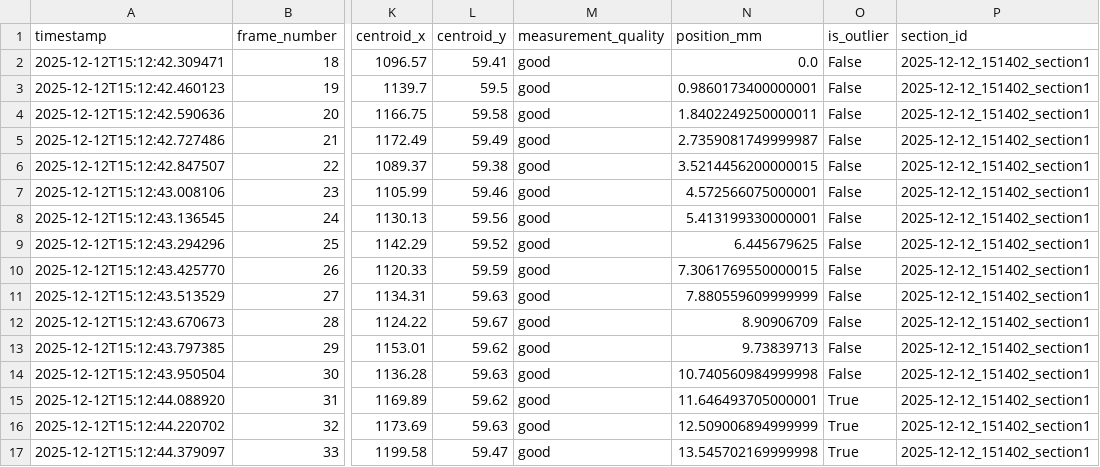
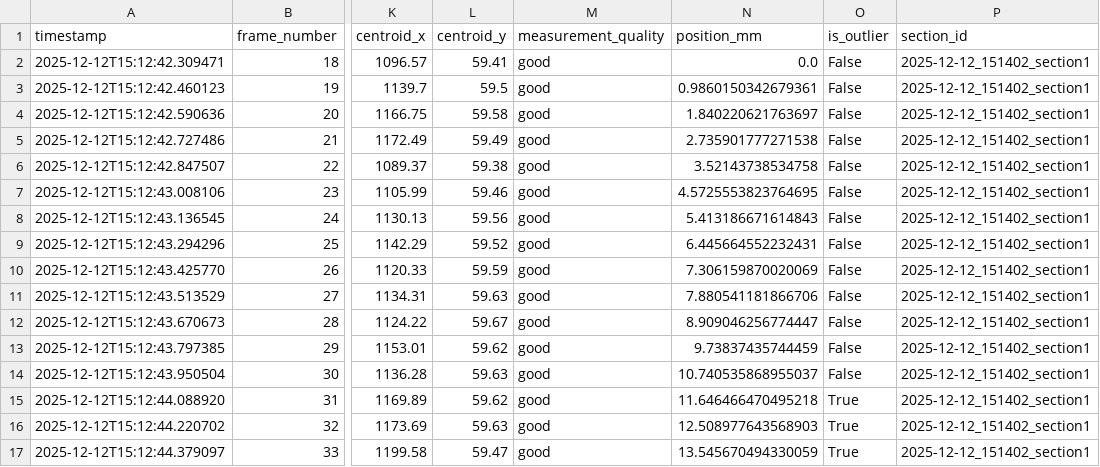
Before and after one commit to Oscilous/MDB2_Spider_Silk_Measuring, a CSV file: 4_Data_processing/outputs/2025-12-12_151402/sections/section_1/sec1_measurements.csv, drawn as a sheet; only a part is shown, gaps mark what is left out; the diff names each change by its address in the sheet, - before the commit and + after, or states it on an @@ line.

```diff
--- a/4_Data_processing/outputs/2025-12-12_151402/sections/section_1/sec1_measurements.csv
+++ b/4_Data_processing/outputs/2025-12-12_151402/sections/section_1/sec1_measurements.csv
-N3 (position_mm): 0.9860173400000001
+N3 (position_mm): 0.9860150342679361
-N4 (position_mm): 1.8402249250000011
+N4 (position_mm): 1.840220621763697
-N5 (position_mm): 2.7359081749999987
+N5 (position_mm): 2.735901777271538
-N6 (position_mm): 3.5214456200000015
+N6 (position_mm): 3.52143738534758
-N7 (position_mm): 4.572566075000001
+N7 (position_mm): 4.5725553823764695
-N8 (position_mm): 5.413199330000001
+N8 (position_mm): 5.413186671614843
-N9 (position_mm): 6.445679625
+N9 (position_mm): 6.445664552232431
-N10 (position_mm): 7.3061769550000015
+N10 (position_mm): 7.306159870020069
-N11 (position_mm): 7.880559609999999
+N11 (position_mm): 7.880541181866706
-N12 (position_mm): 8.90906709
+N12 (position_mm): 8.909046256774447
-N13 (position_mm): 9.73839713
+N13 (position_mm): 9.73837435744459
-N14 (position_mm): 10.740560984999998
+N14 (position_mm): 10.740535868955037
-N15 (position_mm): 11.646493705000001
+N15 (position_mm): 11.646466470495218
-N16 (position_mm): 12.509006894999999
+N16 (position_mm): 12.508977643568903
-N17 (position_mm): 13.545702169999998
+N17 (position_mm): 13.545670494330059
```
Also changed, not shown: 4_Data_processing/outputs/2025-12-12_151402/analysis/filtered_measurements.csv, 4_Data_processing/outputs/2025-12-12_151402/sections/section_2/sec2_measurements.csv, 27 other files.
